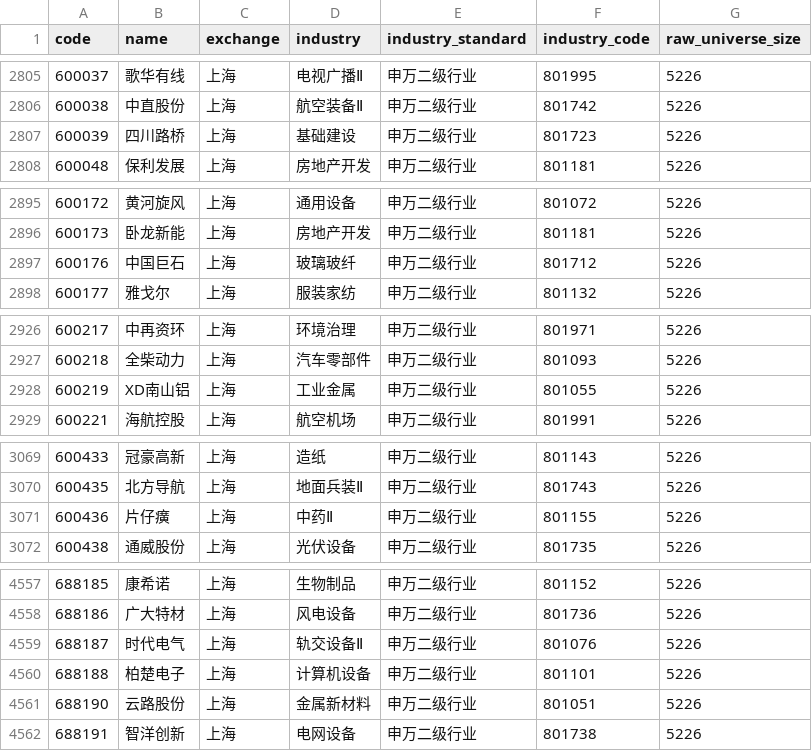
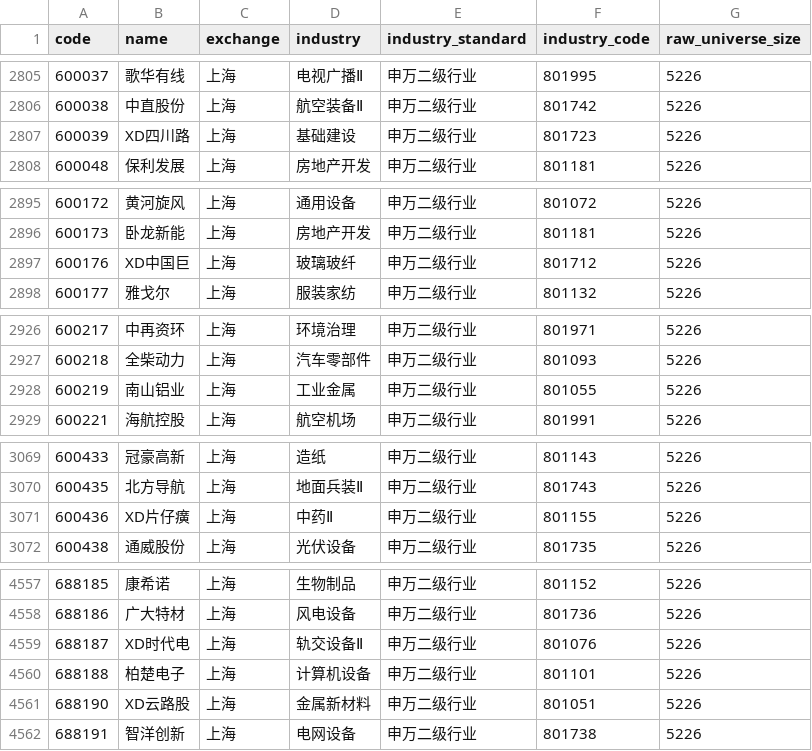
Before and after one commit to Yaohuizhongliu/a-share-picker, a CSV file: reports/latest/universe_industries.csv, drawn as a sheet; only a part is shown, gaps mark what is left out; the diff covers the shown part only.

```diff
--- a/reports/latest/universe_industries.csv
+++ b/reports/latest/universe_industries.csv
@@ -2806,3 +2806,3 @@
 600038,中直股份,上海,航空装备Ⅱ,申万二级行业,801742,5226
-600039,四川路桥,上海,基础建设,申万二级行业,801723,5226
+600039,XD四川路,上海,基础建设,申万二级行业,801723,5226
 600048,保利发展,上海,房地产开发,申万二级行业,801181,5226
@@ -2896,3 +2896,3 @@
 600173,卧龙新能,上海,房地产开发,申万二级行业,801181,5226
-600176,中国巨石,上海,玻璃玻纤,申万二级行业,801712,5226
+600176,XD中国巨,上海,玻璃玻纤,申万二级行业,801712,5226
 600177,雅戈尔,上海,服装家纺,申万二级行业,801132,5226
@@ -2927,3 +2927,3 @@
 600218,全柴动力,上海,汽车零部件,申万二级行业,801093,5226
-600219,XD南山铝,上海,工业金属,申万二级行业,801055,5226
+600219,南山铝业,上海,工业金属,申万二级行业,801055,5226
 600221,海航控股,上海,航空机场,申万二级行业,801991,5226
@@ -3070,3 +3070,3 @@
 600435,北方导航,上海,地面兵装Ⅱ,申万二级行业,801743,5226
-600436,片仔癀,上海,中药Ⅱ,申万二级行业,801155,5226
+600436,XD片仔癀,上海,中药Ⅱ,申万二级行业,801155,5226
 600438,通威股份,上海,光伏设备,申万二级行业,801735,5226
@@ -4558,5 +4558,5 @@
 688186,广大特材,上海,风电设备,申万二级行业,801736,5226
-688187,时代电气,上海,轨交设备Ⅱ,申万二级行业,801076,5226
+688187,XD时代电,上海,轨交设备Ⅱ,申万二级行业,801076,5226
 688188,柏楚电子,上海,计算机设备,申万二级行业,801101,5226
-688190,云路股份,上海,金属新材料,申万二级行业,801051,5226
+688190,XD云路股,上海,金属新材料,申万二级行业,801051,5226
 688191,智洋创新,上海,电网设备,申万二级行业,801738,5226
```
Also changed, not shown: 39 edited cells elsewhere in this file, reports/latest/recommendations.csv, reports/latest/weekly_sector_flows.csv, 5 other files.
